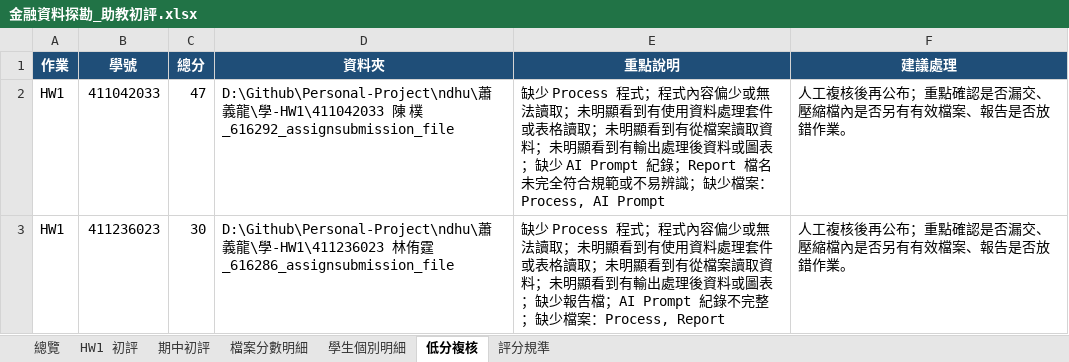
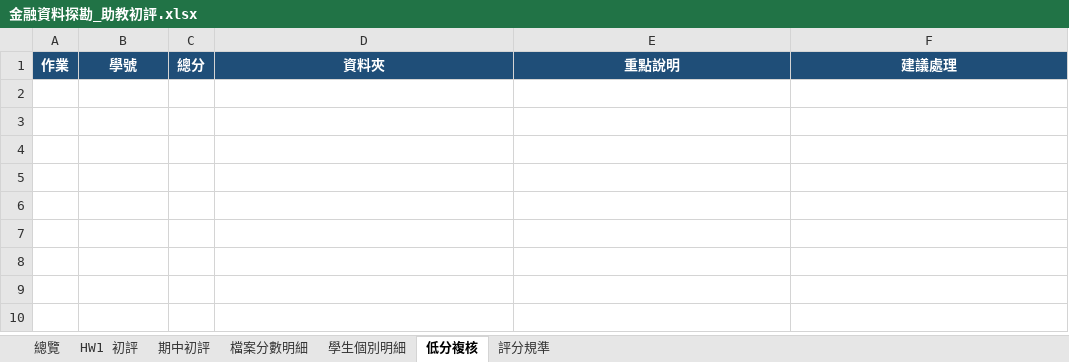
Before and after one commit to Xin95172/Personal-Project, an Excel workbook: ndhu/蕭義龍/金融資料探勘_助教初評.xlsx, sheet 低分複核, drawn as a sheet; values as stored, in another font and other column widths than the file's, no borders; the diff names each change by its address in the sheet, - before the commit and + after, or states it on an @@ line.

```diff
--- a/ndhu/蕭義龍/金融資料探勘_助教初評.xlsx (sheet 低分複核)
+++ b/ndhu/蕭義龍/金融資料探勘_助教初評.xlsx (sheet 低分複核)
-row 2: HW1 | 411042033 | 47 | D:\Github\Personal-Project\ndhu\蕭義龍\學-HW1\411042033 陳 樸_616292_assignsubmission_file | 缺少 Process 程式；程式內容偏少或無法讀取；未明顯看到有使用資料處理套件或表格讀取；未明顯看到有從檔案讀取資料；未明顯看到有輸出處理後資料或圖表；缺少 AI Prompt 紀錄；Report 檔名未完全符合規範或不易辨識；缺少檔案：Process, AI Prompt | 人工複核後再公布；重點確認是否漏交、壓縮檔內是否另有有效檔案、報告是否放錯作業。
-row 3: HW1 | 411236023 | 30 | D:\Github\Personal-Project\ndhu\蕭義龍\學-HW1\411236023 林侑霆_616286_assignsubmission_file | 缺少 Process 程式；程式內容偏少或無法讀取；未明顯看到有使用資料處理套件或表格讀取；未明顯看到有從檔案讀取資料；未明顯看到有輸出處理後資料或圖表；缺少報告檔；AI Prompt 紀錄不完整；缺少檔案：Process, Report | 人工複核後再公布；重點確認是否漏交、壓縮檔內是否另有有效檔案、報告是否放錯作業。
```
Also changed, not shown: sheet 檔案分數明細, sheet 學生個別明細, sheet 期中初評, sheet HW1 初評, sheet 總覽, ndhu/房地產/591_實價登錄整理.xlsx, 11 other files.
